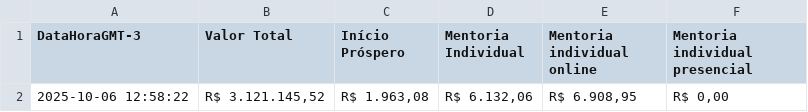
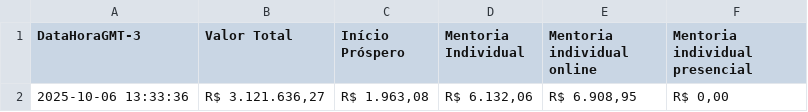
Before and after one commit to artgomest/assiny-scraper, a CSV file: valor_assiny.csv, drawn as a sheet.

```diff
--- a/valor_assiny.csv
+++ b/valor_assiny.csv
@@ -1,2 +1,2 @@
 DataHoraGMT-3,Valor Total,Início Próspero,Mentoria Individual,Mentoria individual online,Mentoria individual presencial
-2025-10-06 12:58:22,"R$ 3.121.145,52","R$ 1.963,08","R$ 6.132,06","R$ 6.908,95","R$ 0,00"
+2025-10-06 13:33:36,"R$ 3.121.636,27","R$ 1.963,08","R$ 6.132,06","R$ 6.908,95","R$ 0,00"
```
